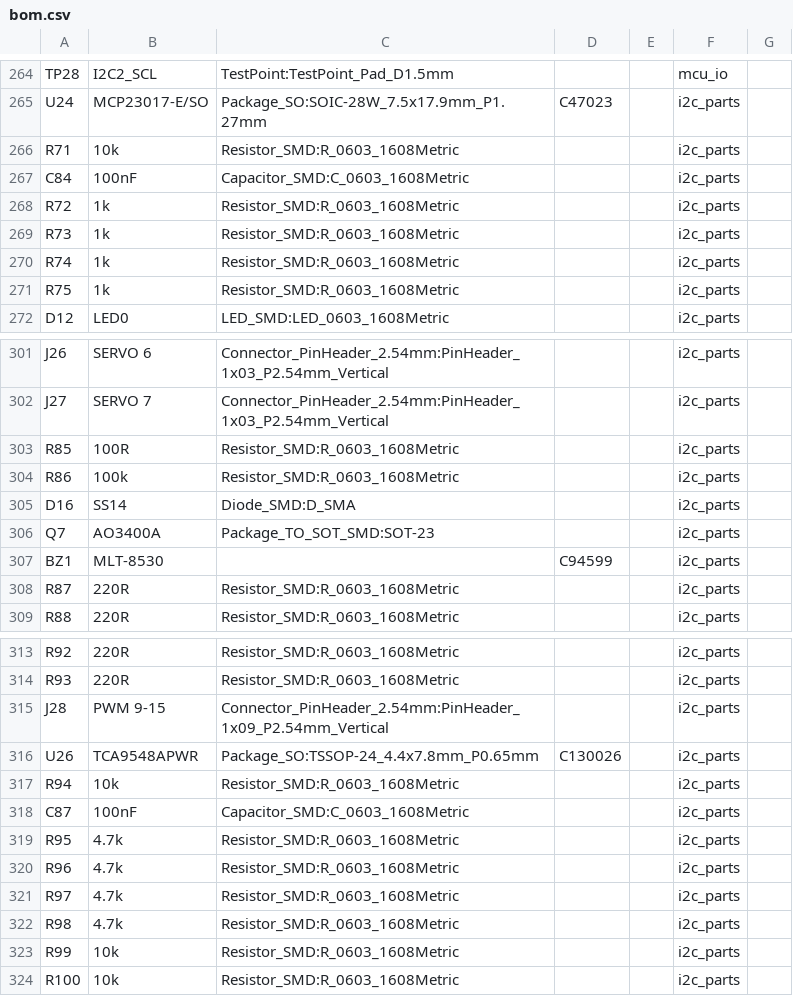
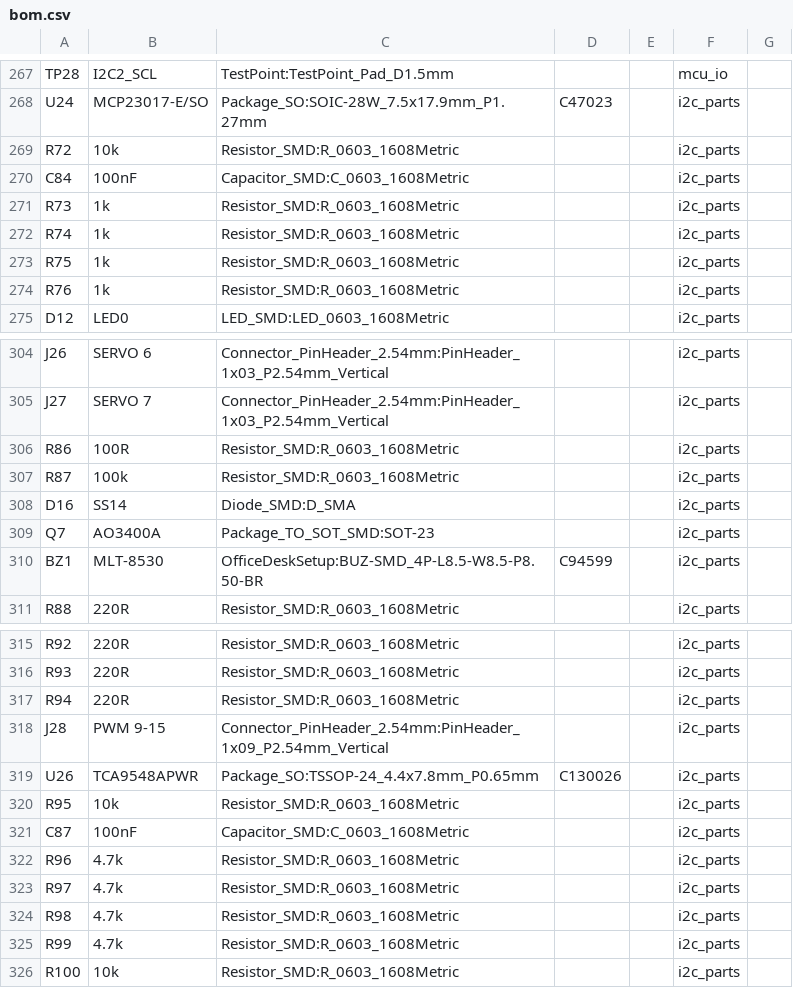
Before and after one commit to vgroenhuis/SensorTestSetup, a CSV file: Electronics_KiCad/OfficeDeskSetup/bom.csv, drawn as a sheet; only a part is shown, gaps mark what is left out; the diff covers the shown part only.

```diff
--- a/Electronics_KiCad/OfficeDeskSetup/bom.csv
+++ b/Electronics_KiCad/OfficeDeskSetup/bom.csv
@@ -265,5 +268,4 @@ TP28,I2C2_SCL,TestPoint:TestPoint_Pad_D1.5mm,,,mcu_io,
 U24,MCP23017-E/SO,Package_SO:SOIC-28W_7.5x17.9mm_P1.27mm,C47023,,i2c_parts,
-R71,10k,Resistor_SMD:R_0603_1608Metric,,,i2c_parts,
+R72,10k,Resistor_SMD:R_0603_1608Metric,,,i2c_parts,
 C84,100nF,Capacitor_SMD:C_0603_1608Metric,,,i2c_parts,
-R72,1k,Resistor_SMD:R_0603_1608Metric,,,i2c_parts,
 R73,1k,Resistor_SMD:R_0603_1608Metric,,,i2c_parts,
@@ -271,2 +273,3 @@ R74,1k,Resistor_SMD:R_0603_1608Metric,,,i2c_parts,
 R75,1k,Resistor_SMD:R_0603_1608Metric,,,i2c_parts,
+R76,1k,Resistor_SMD:R_0603_1608Metric,,,i2c_parts,
 D12,LED0,LED_SMD:LED_0603_1608Metric,,,i2c_parts,
@@ -302,8 +305,7 @@ J26,SERVO 6,Connector_PinHeader_2.54mm:PinHeader_1x03_P2.54mm_Vertical,,,i2c_par
 J27,SERVO 7,Connector_PinHeader_2.54mm:PinHeader_1x03_P2.54mm_Vertical,,,i2c_parts,
-R85,100R,Resistor_SMD:R_0603_1608Metric,,,i2c_parts,
-R86,100k,Resistor_SMD:R_0603_1608Metric,,,i2c_parts,
+R86,100R,Resistor_SMD:R_0603_1608Metric,,,i2c_parts,
+R87,100k,Resistor_SMD:R_0603_1608Metric,,,i2c_parts,
 D16,SS14,Diode_SMD:D_SMA,,,i2c_parts,
 Q7,AO3400A,Package_TO_SOT_SMD:SOT-23,,,i2c_parts,
-BZ1,MLT-8530,,C94599,,i2c_parts,
-R87,220R,Resistor_SMD:R_0603_1608Metric,,,i2c_parts,
+BZ1,MLT-8530,OfficeDeskSetup:BUZ-SMD_4P-L8.5-W8.5-P8.50-BR,C94599,,i2c_parts,
 R88,220R,Resistor_SMD:R_0603_1608Metric,,,i2c_parts,
@@ -314,7 +316,7 @@ R92,220R,Resistor_SMD:R_0603_1608Metric,,,i2c_parts,
 R93,220R,Resistor_SMD:R_0603_1608Metric,,,i2c_parts,
+R94,220R,Resistor_SMD:R_0603_1608Metric,,,i2c_parts,
 J28,PWM 9-15,Connector_PinHeader_2.54mm:PinHeader_1x09_P2.54mm_Vertical,,,i2c_parts,
 U26,TCA9548APWR,Package_SO:TSSOP-24_4.4x7.8mm_P0.65mm,C130026,,i2c_parts,
-R94,10k,Resistor_SMD:R_0603_1608Metric,,,i2c_parts,
+R95,10k,Resistor_SMD:R_0603_1608Metric,,,i2c_parts,
 C87,100nF,Capacitor_SMD:C_0603_1608Metric,,,i2c_parts,
-R95,4.7k,Resistor_SMD:R_0603_1608Metric,,,i2c_parts,
 R96,4.7k,Resistor_SMD:R_0603_1608Metric,,,i2c_parts,
@@ -322,3 +324,3 @@ R97,4.7k,Resistor_SMD:R_0603_1608Metric,,,i2c_parts,
 R98,4.7k,Resistor_SMD:R_0603_1608Metric,,,i2c_parts,
-R99,10k,Resistor_SMD:R_0603_1608Metric,,,i2c_parts,
+R99,4.7k,Resistor_SMD:R_0603_1608Metric,,,i2c_parts,
 R100,10k,Resistor_SMD:R_0603_1608Metric,,,i2c_parts,
```
Also changed, not shown: 12 added rows, 6 removed rows, 1 moved row and 30 edited cells elsewhere in this file, 26 other files.
